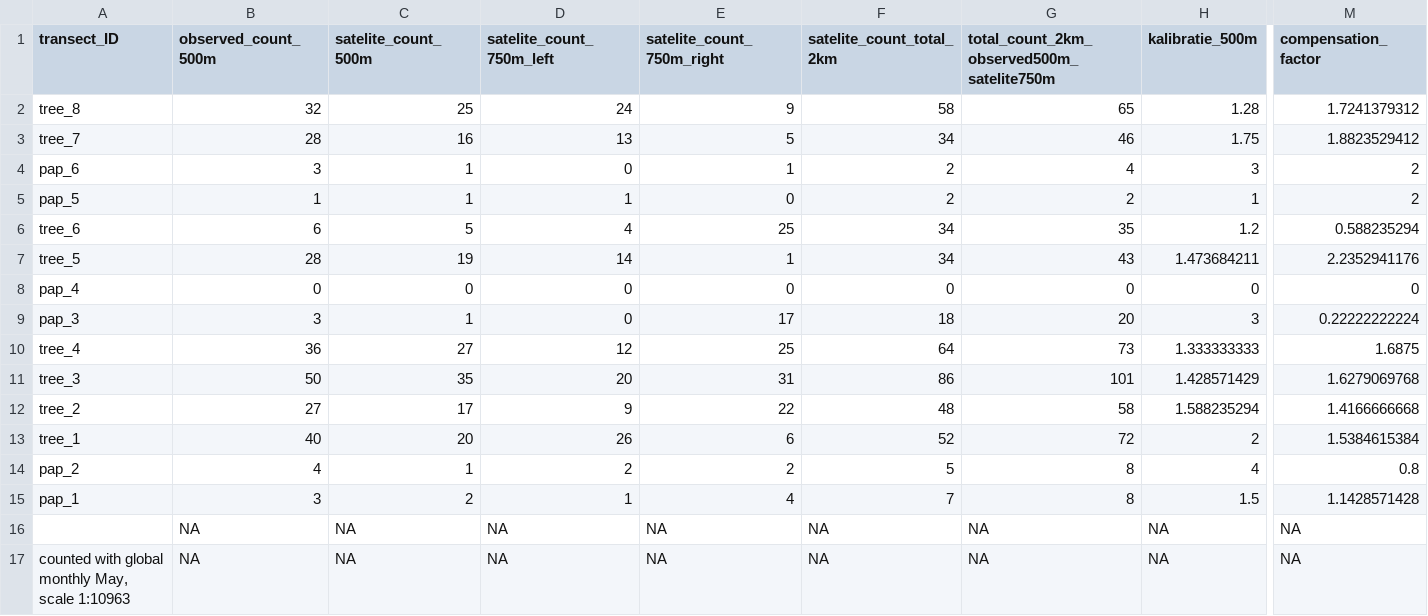
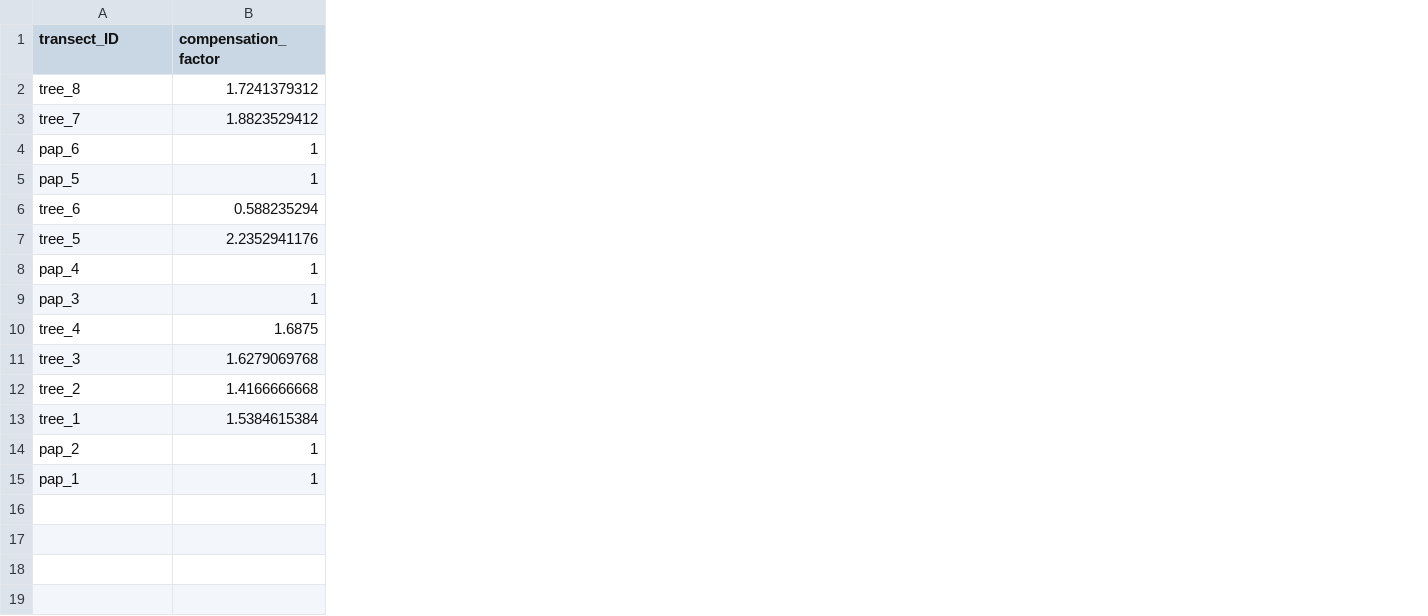
Before and after one commit to Joycevriesema/Joyce_Vriesema_2025, a CSV file: tree_compensation.csv, drawn as a sheet; only a part is shown, gaps mark what is left out; removed rows and columns are numbered as before the commit, all else as after; rows hold the shown columns only; the diff covers the shown part only; the diff names each change by its address in the sheet, - before the commit and + after, or states it on an @@ line.

```diff
--- a/tree_compensation.csv
+++ b/tree_compensation.csv
-column B (observed_count_500m), rows 2-15: 32 | 28 | 3 | 1 | 6 | 28 | 0 | 3 | 36 | 50 | 27 | 40 | 4 | 3
-column C (satelite_count_500m), rows 2-15: 25 | 16 | 1 | 1 | 5 | 19 | 0 | 1 | 27 | 35 | 17 | 20 | 1 | 2
-column D (satelite_count_750m_left), rows 2-15: 24 | 13 | 0 | 1 | 4 | 14 | 0 | 0 | 12 | 20 | 9 | 26 | 2 | 1
-column E (satelite_count_750m_right), rows 2-15: 9 | 5 | 1 | 0 | 25 | 1 | 0 | 17 | 25 | 31 | 22 | 6 | 2 | 4
-column F (satelite_count_total_2km), rows 2-15: 58 | 34 | 2 | 2 | 34 | 34 | 0 | 18 | 64 | 86 | 48 | 52 | 5 | 7
-column G, rows 1-15: total_count_2km_observed500m_satelite750m | 65 | 46 | 4 | 2 | 35 | 43 | 0 | 20 | 73 | 101 | 58 | 72 | 8 | 8
-column H (kalibratie_500m), rows 2-15: 1.28 | 1.75 | 3 | 1 | 1.2 | 1.473684211 | 0 | 3 | 1.333333333 | 1.428571429 | 1.588235294 | 2 | 4 | 1.5
-B4:B5 (compensation_factor): 2
+B4:B5 (compensation_factor): 1
-B8 (compensation_factor): 0
+B8 (compensation_factor): 1
-B9 (compensation_factor): 0.22222222224
+B9 (compensation_factor): 1
-B14 (compensation_factor): 0.8
+B14 (compensation_factor): 1
-B15 (compensation_factor): 1.1428571428
+B15 (compensation_factor): 1
-row 16:  | NA | NA | NA | NA | NA | NA | NA | NA
-row 17: counted with global monthly May, scale 1:10963 | NA | NA | NA | NA | NA | NA | NA | NA
```
Also changed, not shown: 4 removed columns elsewhere in this file, 6 other files.
